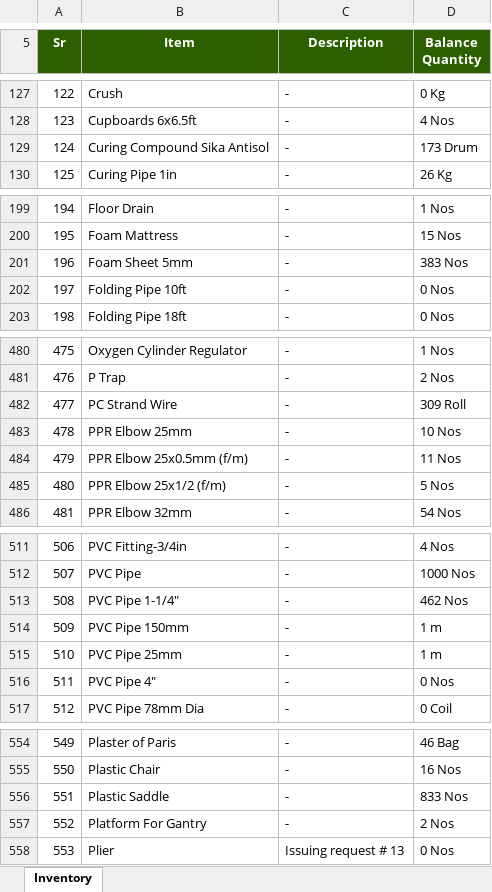
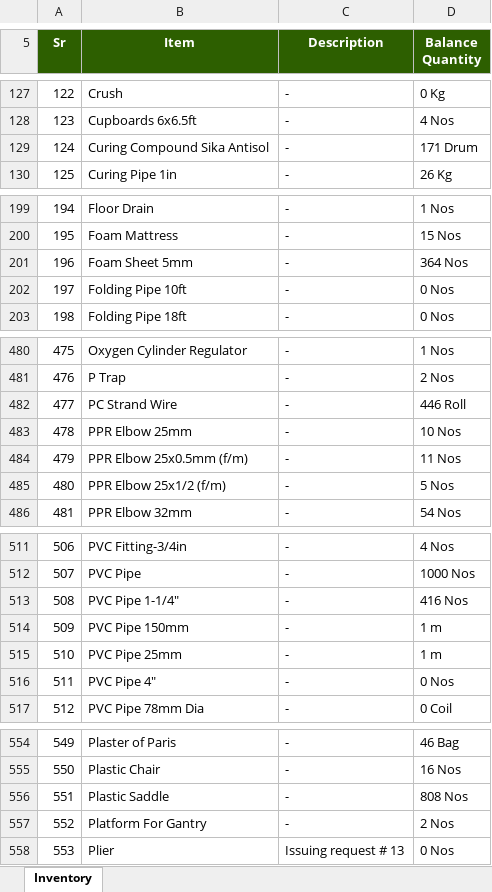
Before and after one commit to MuhammadShamaasSenarios/construction-management-documents, an Excel workbook: 12 Km bridge over River Indus connecting Ghotki with Kandhkot/InventoryReport.xlsx, sheet Inventory, drawn as a sheet; only a part is shown, gaps mark what is left out; values as stored, in another font and other column widths than the file's, no borders; the diff covers the shown part only; the diff names each change by its address in the sheet, - before the commit and + after, or states it on an @@ line.

Commit message:
Storage Upload: InventoryReport.xlsx

```diff
--- a/12 Km bridge over River Indus connecting Ghotki with Kandhkot/InventoryReport.xlsx (sheet Inventory)
+++ b/12 Km bridge over River Indus connecting Ghotki with Kandhkot/InventoryReport.xlsx (sheet Inventory)
-D129 (Balance Quantity): 173 Drum
+D129 (Balance Quantity): 171 Drum
-D201 (Balance Quantity): 383 Nos
+D201 (Balance Quantity): 364 Nos
-D482 (Balance Quantity): 309 Roll
+D482 (Balance Quantity): 446 Roll
-D513 (Balance Quantity): 462 Nos
+D513 (Balance Quantity): 416 Nos
-D556 (Balance Quantity): 833 Nos
+D556 (Balance Quantity): 808 Nos
```
Also changed, not shown: 13 edited cells elsewhere in this sheet.
